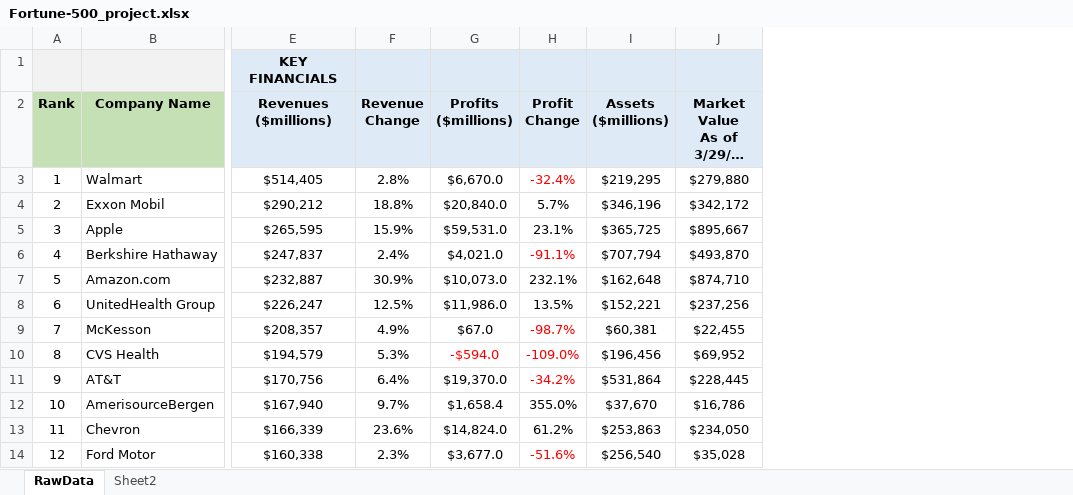
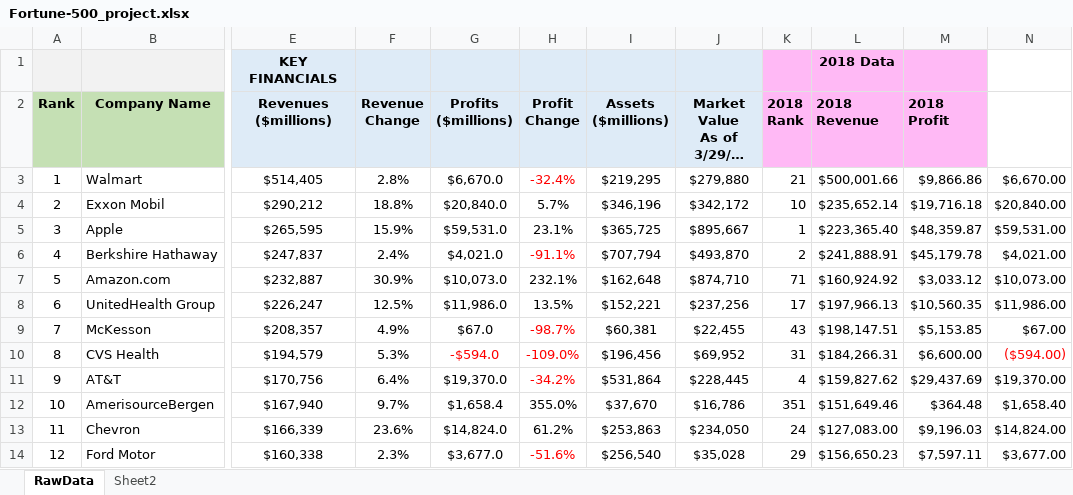
Before and after one commit to Carlene/excel-busn218, an Excel workbook: Fortune-500_project.xlsx, sheet RawData, drawn as a sheet; only a part is shown, gaps mark what is left out; long unchanged cells end in …; values as stored, in another font and other column widths than the file's, no borders; the diff names each change by its address in the sheet, - before the commit and + after, or states it on an @@ line.

Commit message:
Added 2018 rank, profit and revenue

```diff
--- a/Fortune-500_project.xlsx (sheet RawData)
+++ b/Fortune-500_project.xlsx (sheet RawData)
+column K (2018 Rank), rows 3-14: 21 | 10 | 1 | 2 | 71 | 17 | 43 | 31 | 4 | 351 | 24 | 29
+column L (2018 Revenue), row 1: 2018 Data; rows 3-14: $500,001.66 | $235,652.14 | $223,365.40 | $241,888.91 | $160,924.92 | $197,966.13 | $198,147.51 | $184,266.31 | $159,827.62 | $151,649.46 | $127,083.00 | $156,650.23
+column M (2018 Profit), rows 3-14: $9,866.86 | $19,716.18 | $48,359.87 | $45,179.78 | $3,033.12 | $10,560.35 | $5,153.85 | $6,600.00 | $29,437.69 | $364.48 | $9,196.03 | $7,597.11
+column N, rows 3-14: $6,670.00 | $20,840.00 | $59,531.00 | $4,021.00 | $10,073.00 | $11,986.00 | $67.00 | ($594.00) | $19,370.00 | $1,658.40 | $14,824.00 | $3,677.00
```
